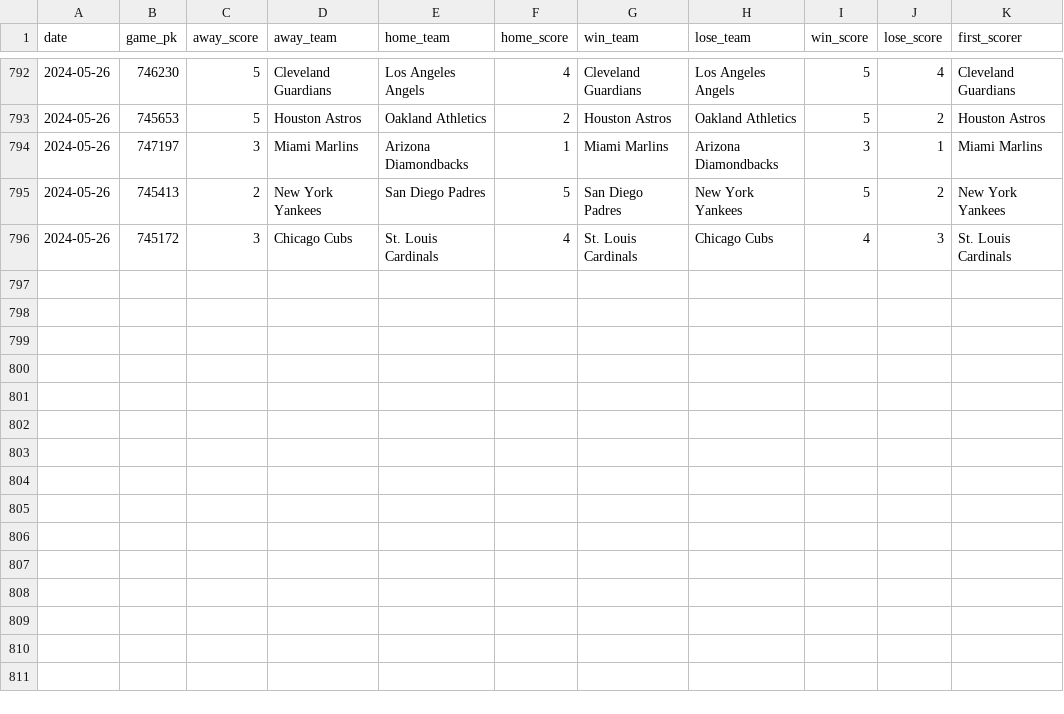
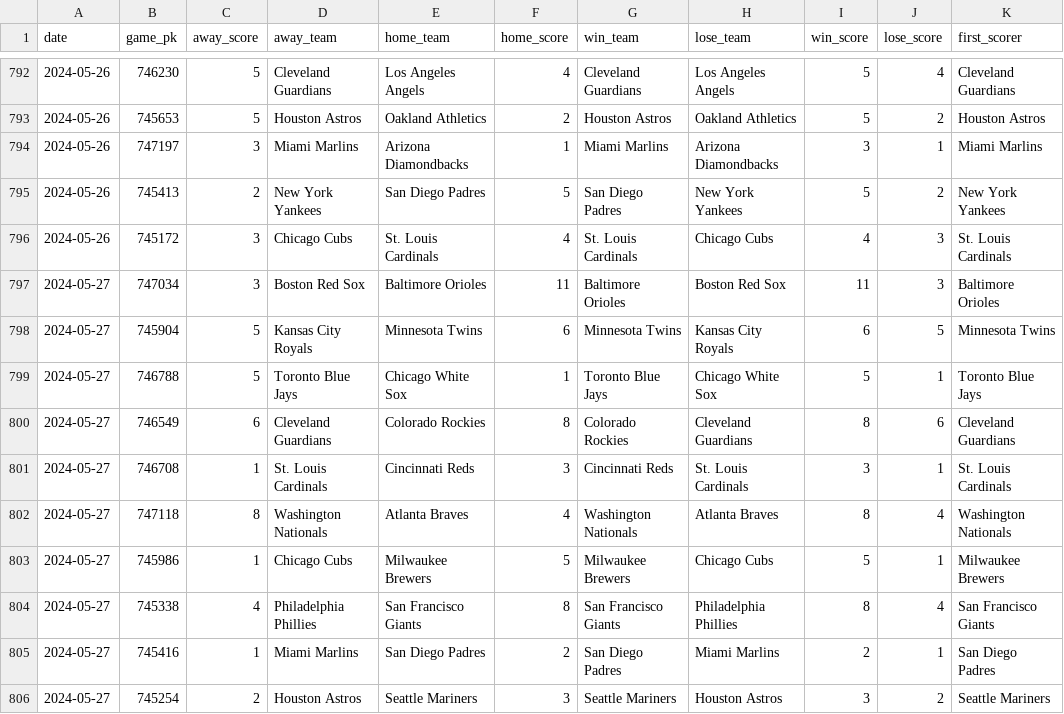
Before and after one commit to chadallison/mlb24, a CSV file: data/first_scorers.csv, drawn as a sheet; only a part is shown, gaps mark what is left out; the diff names each change by its address in the sheet, - before the commit and + after, or states it on an @@ line.

Commit message:
new commit, data issues fixed + added colorblind accessibility

```diff
--- a/data/first_scorers.csv
+++ b/data/first_scorers.csv
+row 797: 2024-05-27 | 747034 | 3 | Boston Red Sox | Baltimore Orioles | 11 | Baltimore Orioles | Boston Red Sox | 11 | 3 | Baltimore Orioles
+row 798: 2024-05-27 | 745904 | 5 | Kansas City Royals | Minnesota Twins | 6 | Minnesota Twins | Kansas City Royals | 6 | 5 | Minnesota Twins
+row 799: 2024-05-27 | 746788 | 5 | Toronto Blue Jays | Chicago White Sox | 1 | Toronto Blue Jays | Chicago White Sox | 5 | 1 | Toronto Blue Jays
+row 800: 2024-05-27 | 746549 | 6 | Cleveland Guardians | Colorado Rockies | 8 | Colorado Rockies | Cleveland Guardians | 8 | 6 | Cleveland Guardians
+row 801: 2024-05-27 | 746708 | 1 | St. Louis Cardinals | Cincinnati Reds | 3 | Cincinnati Reds | St. Louis Cardinals | 3 | 1 | St. Louis Cardinals
+row 802: 2024-05-27 | 747118 | 8 | Washington Nationals | Atlanta Braves | 4 | Washington Nationals | Atlanta Braves | 8 | 4 | Washington Nationals
+row 803: 2024-05-27 | 745986 | 1 | Chicago Cubs | Milwaukee Brewers | 5 | Milwaukee Brewers | Chicago Cubs | 5 | 1 | Milwaukee Brewers
+row 804: 2024-05-27 | 745338 | 4 | Philadelphia Phillies | San Francisco Giants | 8 | San Francisco Giants | Philadelphia Phillies | 8 | 4 | San Francisco Giants
+row 805: 2024-05-27 | 745416 | 1 | Miami Marlins | San Diego Padres | 2 | San Diego Padres | Miami Marlins | 2 | 1 | San Diego Padres
+row 806: 2024-05-27 | 745254 | 2 | Houston Astros | Seattle Mariners | 3 | Seattle Mariners | Houston Astros | 3 | 2 | Seattle Mariners
```
Also changed, not shown: data/end_games.csv, 16 other files.
